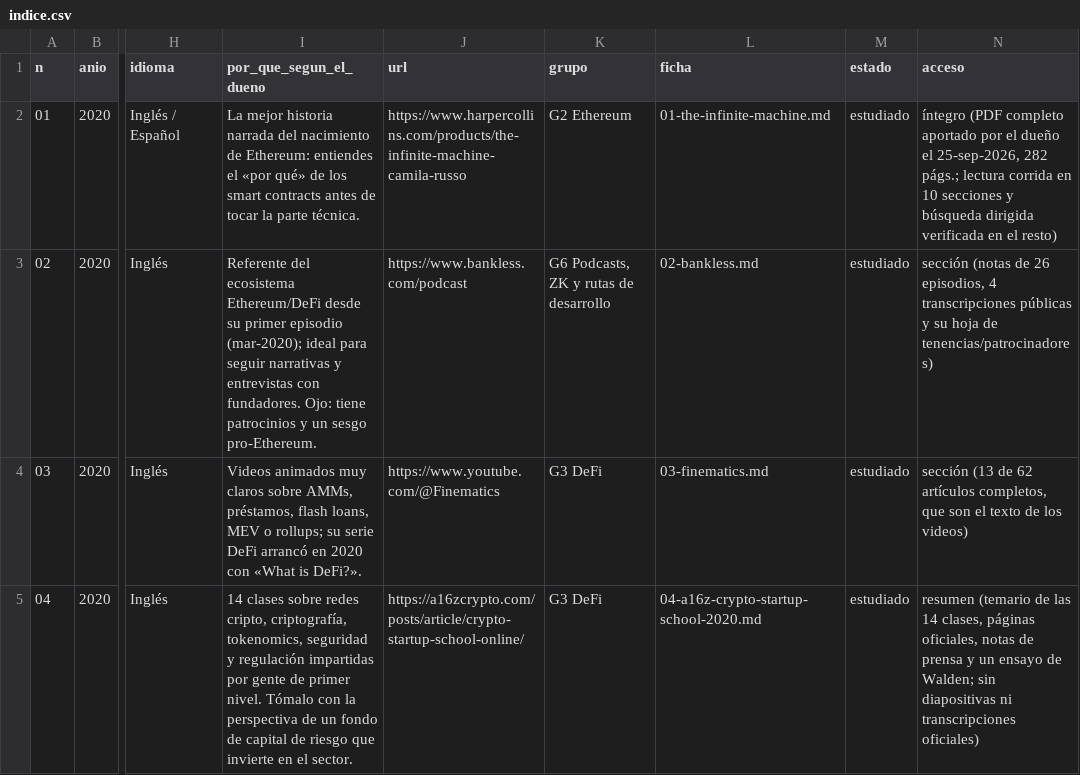
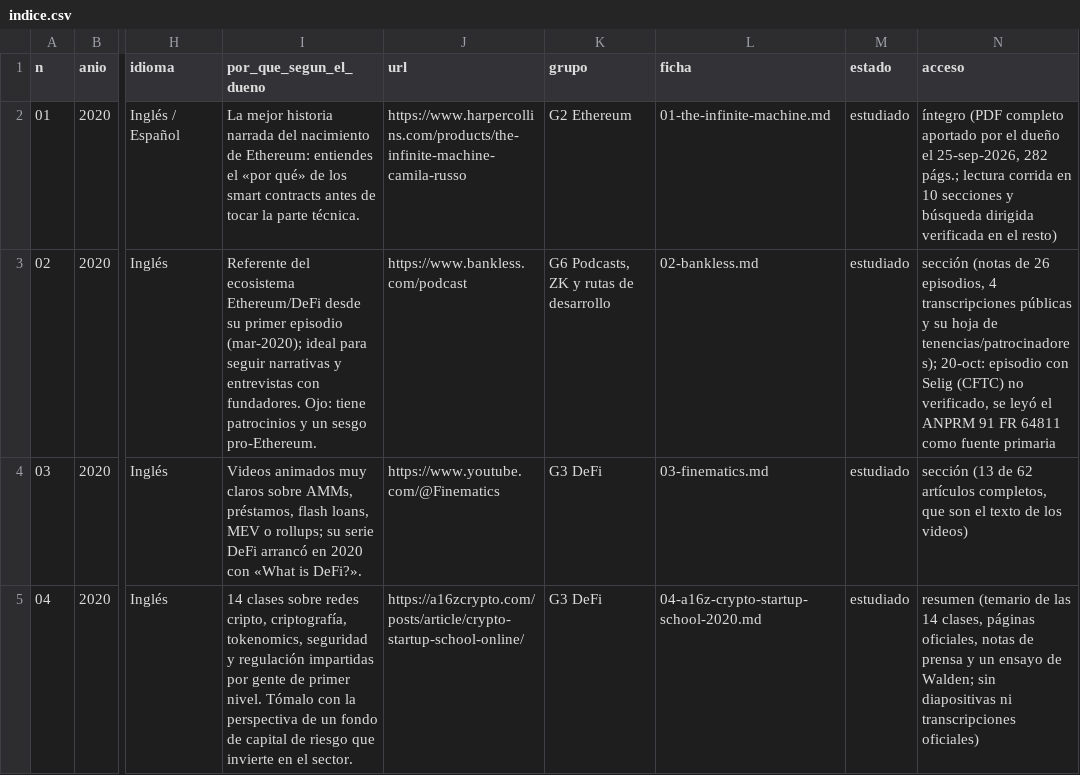
Before and after one commit to izurieta77/New1, a CSV file: conocimiento/cripto/recursos/indice.csv, drawn as a sheet; only a part is shown, gaps mark what is left out; the diff names each change by its address in the sheet, - before the commit and + after, or states it on an @@ line.

```diff
--- a/conocimiento/cripto/recursos/indice.csv
+++ b/conocimiento/cripto/recursos/indice.csv
-N3 (acceso): …hoja de tenencias/patrocinadores)
+N3 (acceso): …hoja de tenencias/patrocinadores); 20-oct: episodio con Selig (CFTC) no verificado, se leyó el ANPRM 91 FR 64811 como fuente primaria
```
Also changed, not shown: bitacora/pronosticos.csv, conocimiento/estado-de-dominio.csv, 8 other files.
